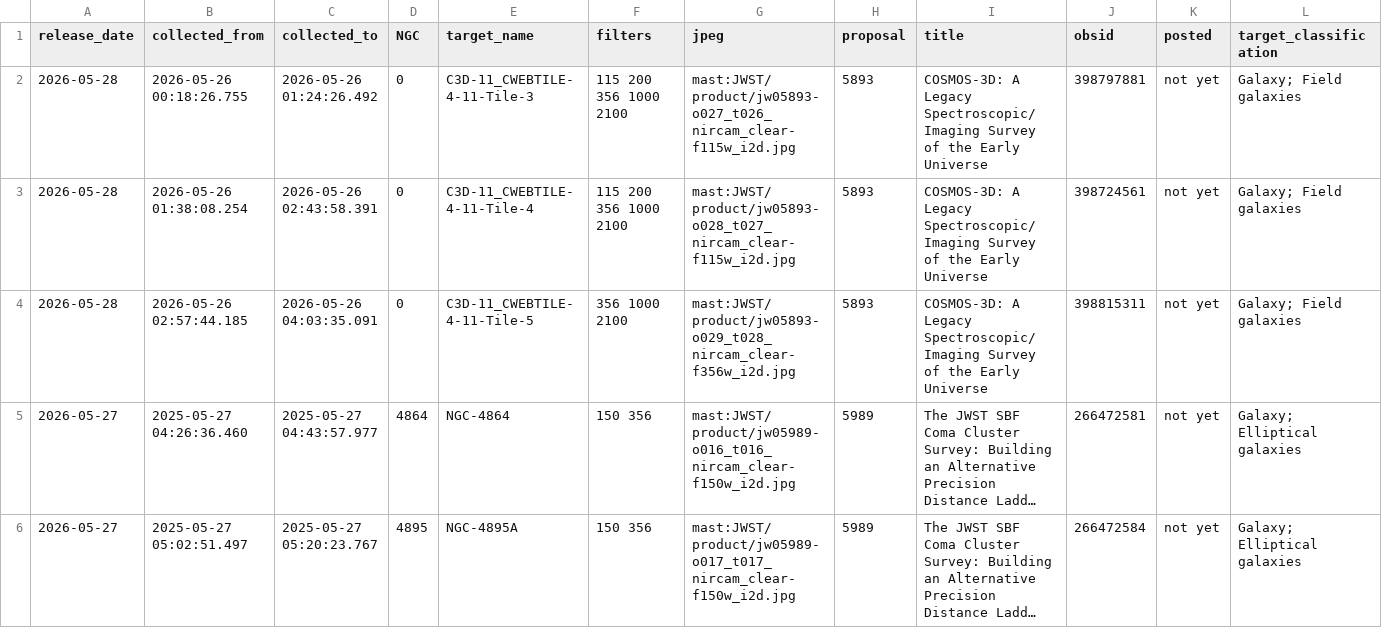
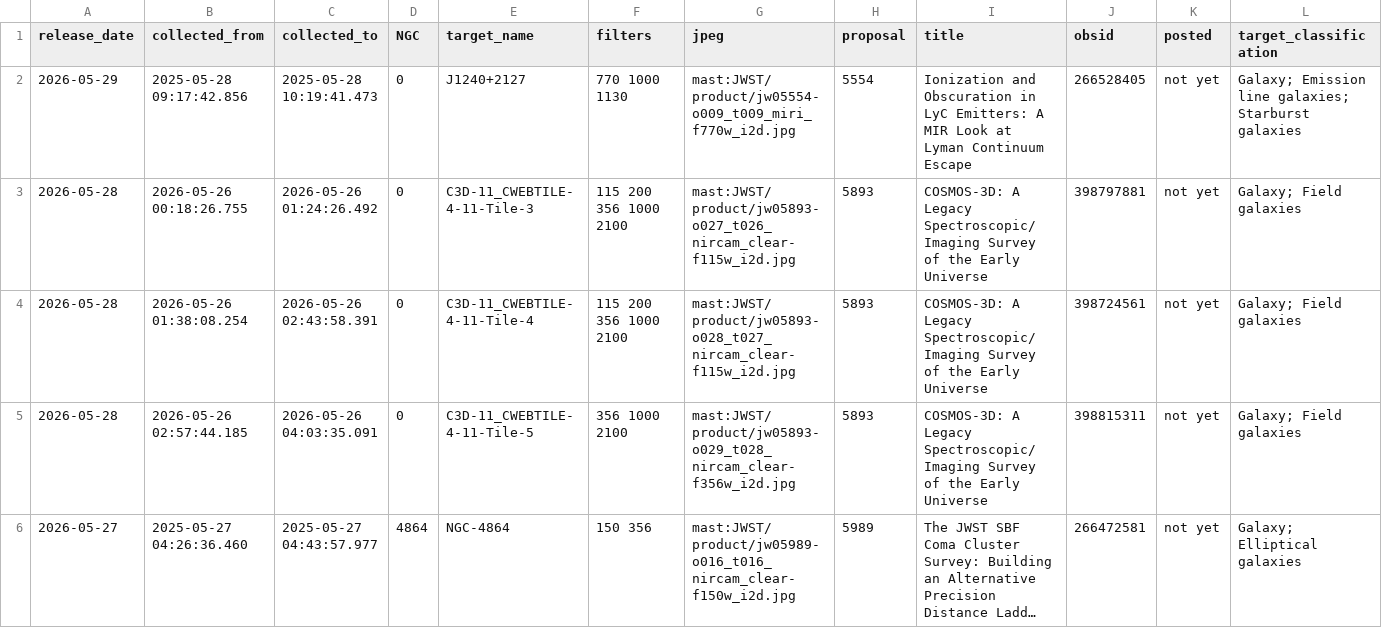
Before and after one commit to yuval-harpaz/astro, a CSV file: ngc.csv, drawn as a sheet; only a part is shown; the shorter side is filled out with more unchanged rows; long unchanged cells end in ….

```diff
--- a/ngc.csv
+++ b/ngc.csv
@@ -1,2 +1,3 @@
 release_date,collected_from,collected_to,NGC,target_name,filters,jpeg,proposal,title,obsid,posted,target_classification
+2026-05-29,2025-05-28 09:17:42.856,2025-05-28 10:19:41.473,0,J1240+2127, 770 1000 1130,mast:JWST/product/jw05554-o009_t009_miri_f770w_i2d.jpg,5554,Ionization and Obscuration in LyC Emitters: A MIR Look at Lyman Continuum Escape,266528405,not yet,Galaxy; Emission line galaxies; Starburst galaxies
 2026-05-28,2026-05-26 00:18:26.755,2026-05-26 01:24:26.492,0,C3D-11_CWEBTILE-4-11-Tile-3, 115  200  356 1000 2100,mast:JWST/product/jw05893-o027_t026_nircam_clear-f115w_i2d.jpg,5893,COSMOS-3D: A Legacy Spectroscopic/Imaging Survey of the Early Universe,398797881,not yet,Galaxy; Field galaxies
```
